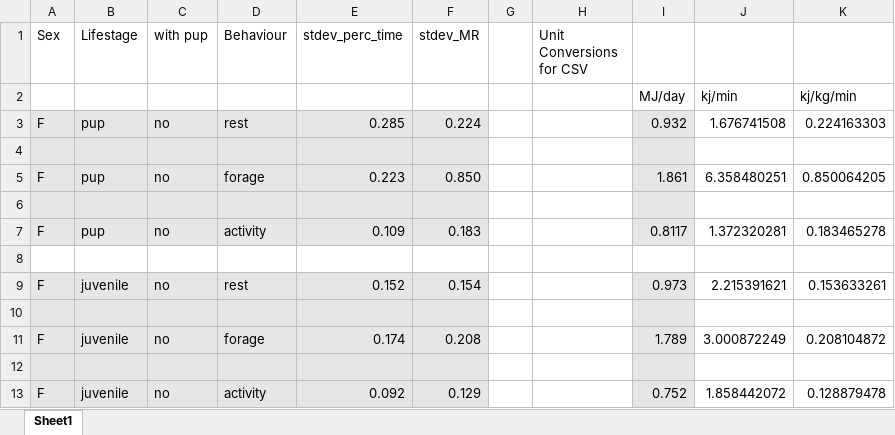
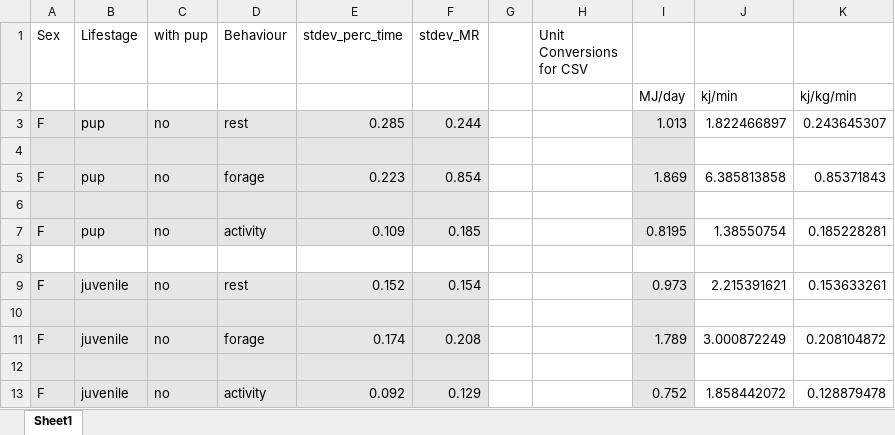
Before and after one commit to juliaadelsheim/otteR, an Excel workbook: Data/Stdev_MR_perc_time_withconversions.xlsx, sheet Sheet1, drawn as a sheet; only a part is shown; values as stored, in another font and other column widths than the file's, no borders; the diff names each change by its address in the sheet, - before the commit and + after, or states it on an @@ line.

```diff
--- a/Data/Stdev_MR_perc_time_withconversions.xlsx (sheet Sheet1)
+++ b/Data/Stdev_MR_perc_time_withconversions.xlsx (sheet Sheet1)
-F3 (stdev_MR): 0.224
+F3 (stdev_MR): 0.244
-I3: 0.932
+I3: 1.013
-J3: 1.676741508
+J3: 1.822466897
-K3: 0.224163303
+K3: 0.243645307
-F5 (stdev_MR): 0.850
+F5 (stdev_MR): 0.854
-I5: 1.861
+I5: 1.869
-J5: 6.358480251
+J5: 6.385813858
-K5: 0.850064205
+K5: 0.85371843
-F7 (stdev_MR): 0.183
+F7 (stdev_MR): 0.185
-I7: 0.8117
+I7: 0.8195
-J7: 1.372320281
+J7: 1.38550754
-K7: 0.183465278
+K7: 0.185228281
```
Also changed, not shown: Data/Variation_csv3.xlsx, 3 other files.
